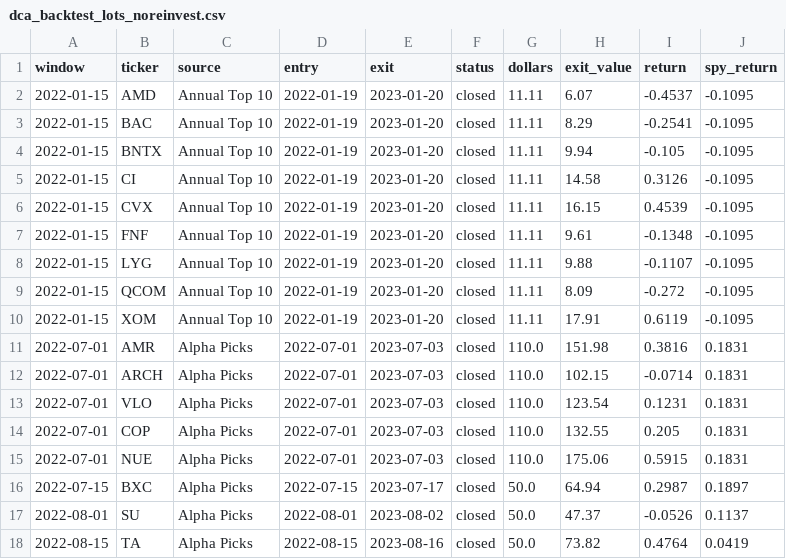
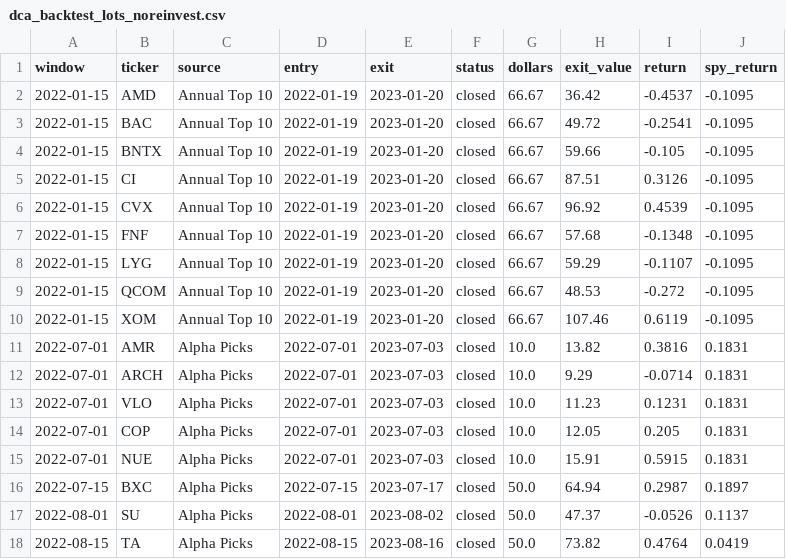
Before and after one commit to polo2444172276/SeekingAlphaQuant, a CSV file: data/steve_cress/dca_backtest_lots_noreinvest.csv, drawn as a sheet; only a part is shown.

```diff
--- a/data/steve_cress/dca_backtest_lots_noreinvest.csv
+++ b/data/steve_cress/dca_backtest_lots_noreinvest.csv
@@ -1,16 +1,16 @@
 window,ticker,source,entry,exit,status,dollars,exit_value,return,spy_return
-2022-01-15,AMD,Annual Top 10,2022-01-19,2023-01-20,closed,11.11,6.07,-0.4537,-0.1095
-2022-01-15,BAC,Annual Top 10,2022-01-19,2023-01-20,closed,11.11,8.29,-0.2541,-0.1095
-2022-01-15,BNTX,Annual Top 10,2022-01-19,2023-01-20,closed,11.11,9.94,-0.105,-0.1095
-2022-01-15,CI,Annual Top 10,2022-01-19,2023-01-20,closed,11.11,14.58,0.3126,-0.1095
-2022-01-15,CVX,Annual Top 10,2022-01-19,2023-01-20,closed,11.11,16.15,0.4539,-0.1095
-2022-01-15,FNF,Annual Top 10,2022-01-19,2023-01-20,closed,11.11,9.61,-0.1348,-0.1095
-2022-01-15,LYG,Annual Top 10,2022-01-19,2023-01-20,closed,11.11,9.88,-0.1107,-0.1095
-2022-01-15,QCOM,Annual Top 10,2022-01-19,2023-01-20,closed,11.11,8.09,-0.272,-0.1095
-2022-01-15,XOM,Annual Top 10,2022-01-19,2023-01-20,closed,11.11,17.91,0.6119,-0.1095
-2022-07-01,AMR,Alpha Picks,2022-07-01,2023-07-03,closed,110.0,151.98,0.3816,0.1831
-2022-07-01,ARCH,Alpha Picks,2022-07-01,2023-07-03,closed,110.0,102.15,-0.0714,0.1831
-2022-07-01,VLO,Alpha Picks,2022-07-01,2023-07-03,closed,110.0,123.54,0.1231,0.1831
-2022-07-01,COP,Alpha Picks,2022-07-01,2023-07-03,closed,110.0,132.55,0.205,0.1831
-2022-07-01,NUE,Alpha Picks,2022-07-01,2023-07-03,closed,110.0,175.06,0.5915,0.1831
+2022-01-15,AMD,Annual Top 10,2022-01-19,2023-01-20,closed,66.67,36.42,-0.4537,-0.1095
+2022-01-15,BAC,Annual Top 10,2022-01-19,2023-01-20,closed,66.67,49.72,-0.2541,-0.1095
+2022-01-15,BNTX,Annual Top 10,2022-01-19,2023-01-20,closed,66.67,59.66,-0.105,-0.1095
+2022-01-15,CI,Annual Top 10,2022-01-19,2023-01-20,closed,66.67,87.51,0.3126,-0.1095
+2022-01-15,CVX,Annual Top 10,2022-01-19,2023-01-20,closed,66.67,96.92,0.4539,-0.1095
+2022-01-15,FNF,Annual Top 10,2022-01-19,2023-01-20,closed,66.67,57.68,-0.1348,-0.1095
+2022-01-15,LYG,Annual Top 10,2022-01-19,2023-01-20,closed,66.67,59.29,-0.1107,-0.1095
+2022-01-15,QCOM,Annual Top 10,2022-01-19,2023-01-20,closed,66.67,48.53,-0.272,-0.1095
+2022-01-15,XOM,Annual Top 10,2022-01-19,2023-01-20,closed,66.67,107.46,0.6119,-0.1095
+2022-07-01,AMR,Alpha Picks,2022-07-01,2023-07-03,closed,10.0,13.82,0.3816,0.1831
+2022-07-01,ARCH,Alpha Picks,2022-07-01,2023-07-03,closed,10.0,9.29,-0.0714,0.1831
+2022-07-01,VLO,Alpha Picks,2022-07-01,2023-07-03,closed,10.0,11.23,0.1231,0.1831
+2022-07-01,COP,Alpha Picks,2022-07-01,2023-07-03,closed,10.0,12.05,0.205,0.1831
+2022-07-01,NUE,Alpha Picks,2022-07-01,2023-07-03,closed,10.0,15.91,0.5915,0.1831
 2022-07-15,BXC,Alpha Picks,2022-07-15,2023-07-17,closed,50.0,64.94,0.2987,0.1897
```
Also changed, not shown: data/steve_cress/dca_backtest_daily.csv, data/steve_cress/dca_backtest_daily_noreinvest.csv, 4 other files.
